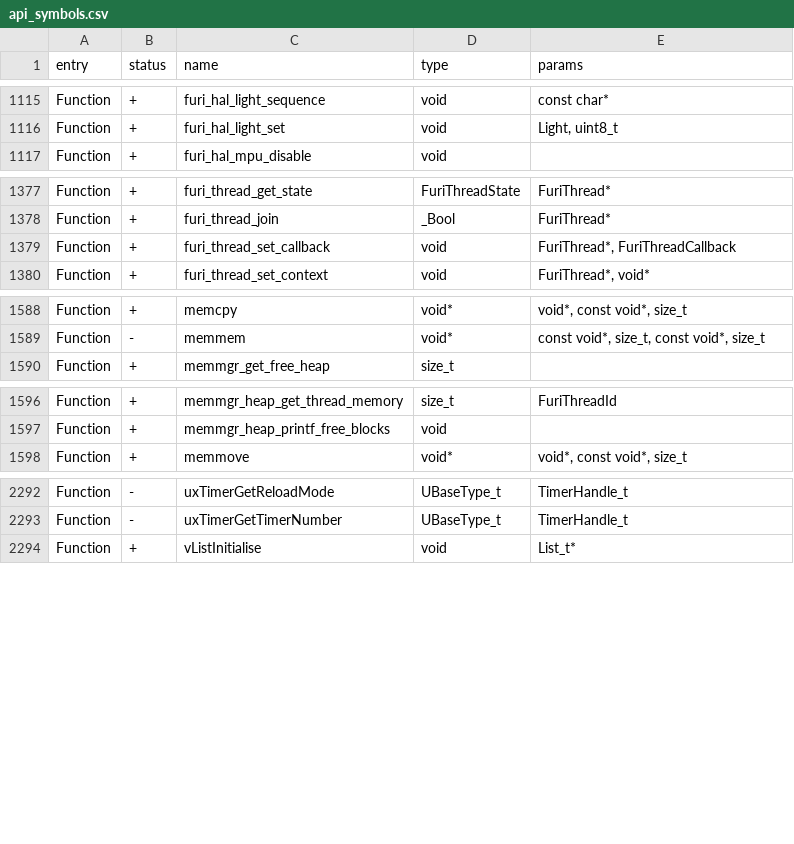
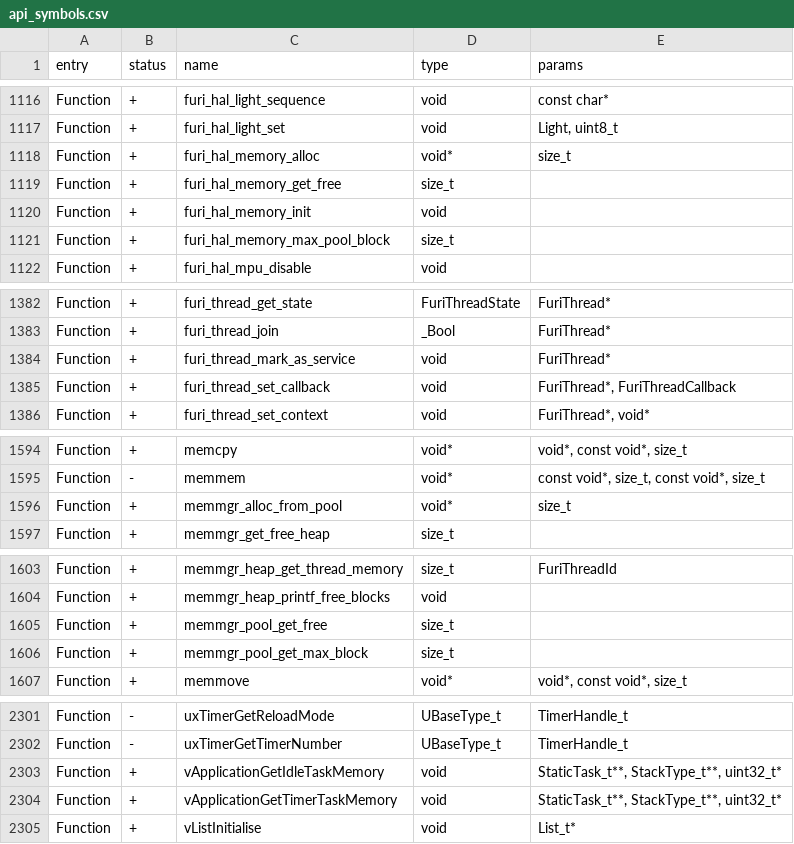
Before and after one commit to flipperdevices/flipperzero-firmware, a CSV file: firmware/targets/f7/api_symbols.csv, drawn as a sheet; only a part is shown, gaps mark what is left out; the diff covers the shown part only; the diff names each change by its address in the sheet, - before the commit and + after, or states it on an @@ line.

```diff
--- a/firmware/targets/f7/api_symbols.csv
+++ b/firmware/targets/f7/api_symbols.csv
+row 1118: Function | + | furi_hal_memory_alloc | void* | size_t
+row 1119: Function | + | furi_hal_memory_get_free | size_t
+row 1120: Function | + | furi_hal_memory_init | void
+row 1121: Function | + | furi_hal_memory_max_pool_block | size_t
+row 1384: Function | + | furi_thread_mark_as_service | void | FuriThread*
+row 1596: Function | + | memmgr_alloc_from_pool | void* | size_t
+row 1605: Function | + | memmgr_pool_get_free | size_t
+row 1606: Function | + | memmgr_pool_get_max_block | size_t
+row 2303: Function | + | vApplicationGetIdleTaskMemory | void | StaticTask_t**, StackType_t**, uint32_t*
+row 2304: Function | + | vApplicationGetTimerTaskMemory | void | StaticTask_t**, StackType_t**, uint32_t*
```
Also changed, not shown: 3 added rows and 1 edited cell elsewhere in this file, 1 other file.
